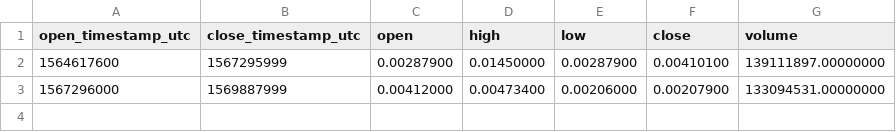
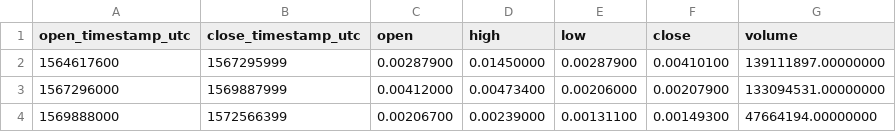
Before and after one commit to cryptobigbro/binance-PERLBNB, a CSV file: binance-PERLBNB-1M.csv, drawn as a sheet.

```diff
--- a/binance-PERLBNB-1M.csv
+++ b/binance-PERLBNB-1M.csv
@@ -3 +3,2 @@ open_timestamp_utc,close_timestamp_utc,open,high,low,close,volume
 1567296000,1569887999,0.00412000,0.00473400,0.00206000,0.00207900,133094531.00000000
+1569888000,1572566399,0.00206700,0.00239000,0.00131100,0.00149300,47664194.00000000
```
Also changed, not shown: binance-PERLBNB-1d.csv, binance-PERLBNB-1h.csv.
